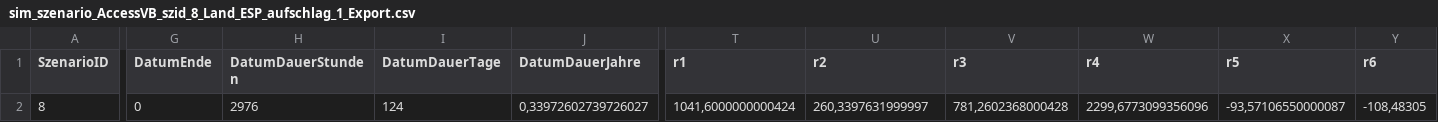
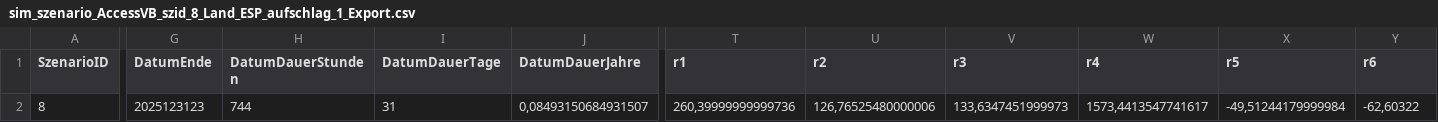
Before and after one commit to Kaz3N0Kami/Projektseminar, a CSV file: src/Spielwiese_vs/DynPlusNew_DotNet/DynPlusNew/bin/Debug/net8.0-windows/data/sim_szenario_AccessVB_szid_8_Land_ESP_aufschlag_1_Export.csv, drawn as a sheet; only a part is shown, gaps mark what is left out; the diff covers the shown part only; the diff names each change by its address in the sheet, - before the commit and + after, or states it on an @@ line.

```diff
--- a/src/Spielwiese_vs/DynPlusNew_DotNet/DynPlusNew/bin/Debug/net8.0-windows/data/sim_szenario_AccessVB_szid_8_Land_ESP_aufschlag_1_Export.csv
+++ b/src/Spielwiese_vs/DynPlusNew_DotNet/DynPlusNew/bin/Debug/net8.0-windows/data/sim_szenario_AccessVB_szid_8_Land_ESP_aufschlag_1_Export.csv
-G2 (DatumEnde): 0
+G2 (DatumEnde): 2025123123
-H2 (DatumDauerStunden): 2976
+H2 (DatumDauerStunden): 744
-I2 (DatumDauerTage): 124
+I2 (DatumDauerTage): 31
-J2 (DatumDauerJahre): 0,33972602739726027
+J2 (DatumDauerJahre): 0,08493150684931507
-T2 (r1): 1041,6000000000424
+T2 (r1): 260,39999999999736
-U2 (r2): 260,3397631999997
+U2 (r2): 126,76525480000006
-V2 (r3): 781,2602368000428
+V2 (r3): 133,6347451999973
-W2 (r4): 2299,6773099356096
+W2 (r4): 1573,4413547741617
-X2 (r5): -93,57106550000087
+X2 (r5): -49,51244179999984
-Y2 (r6): -108,48305
+Y2 (r6): -62,60322
```
Also changed, not shown: 3 edited cells elsewhere in this file, src/Spielwiese_vs/DynPlusNew_DotNet/DynPlusNew/bin/Debug/net8.0-windows/data/sim_szenario_AccessVB_szid_8_Land_DE_aufschlag_1_Export.csv, src/Spielwiese_vs/DynPlusNew_DotNet/DynPlusNew/bin/Debug/net8.0-windows/data/sim_szenario_AccessVB_szid_8_Land_DE_aufschlag_3_Export.csv, 4 other files.
